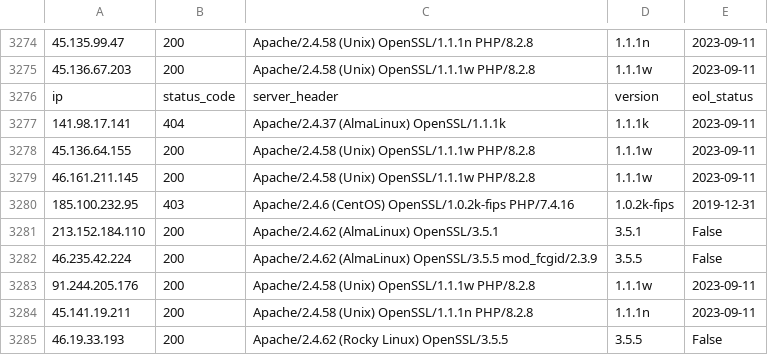
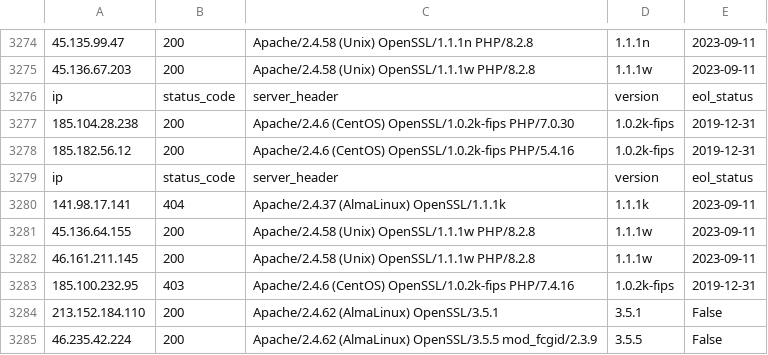
Before and after one commit to wmarcu/cs4710-eol-software, a CSV file: data/processing/results/openssl/scanned_ips.csv, drawn as a sheet; only a part is shown, gaps mark what is left out; the shorter side is filled out with more unchanged rows; the diff names each change by its address in the sheet, - before the commit and + after, or states it on an @@ line.

```diff
--- a/data/processing/results/openssl/scanned_ips.csv
+++ b/data/processing/results/openssl/scanned_ips.csv
+row 3277: 185.104.28.238 | 200 | Apache/2.4.6 (CentOS) OpenSSL/1.0.2k-fips PHP/7.0.30 | 1.0.2k-fips | 2019-12-31
+row 3278: 185.182.56.12 | 200 | Apache/2.4.6 (CentOS) OpenSSL/1.0.2k-fips PHP/5.4.16 | 1.0.2k-fips | 2019-12-31
+row 3279: ip | status_code | server_header | version | eol_status
```
Also changed, not shown: data/processing/results/nginx/counts_eol.csv, data/processing/results/nginx/counts_versions.csv, 44 other files.
